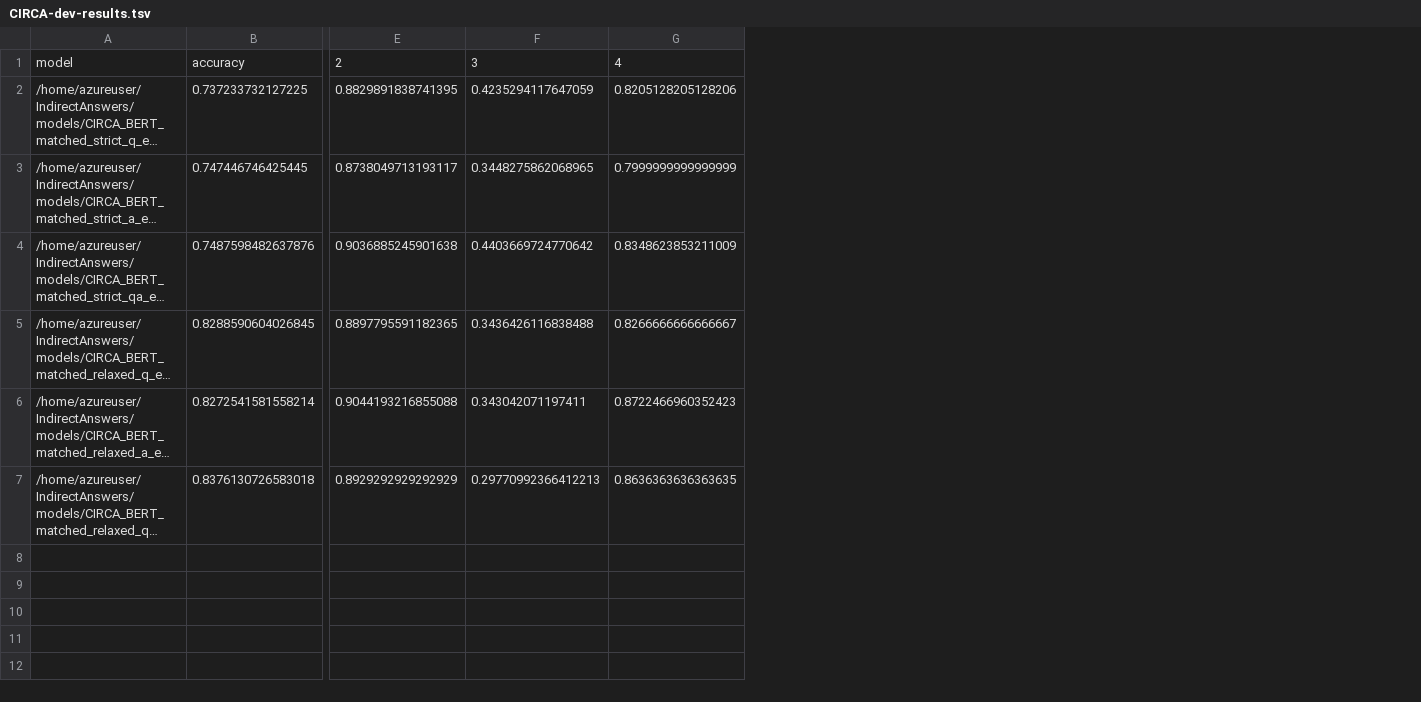
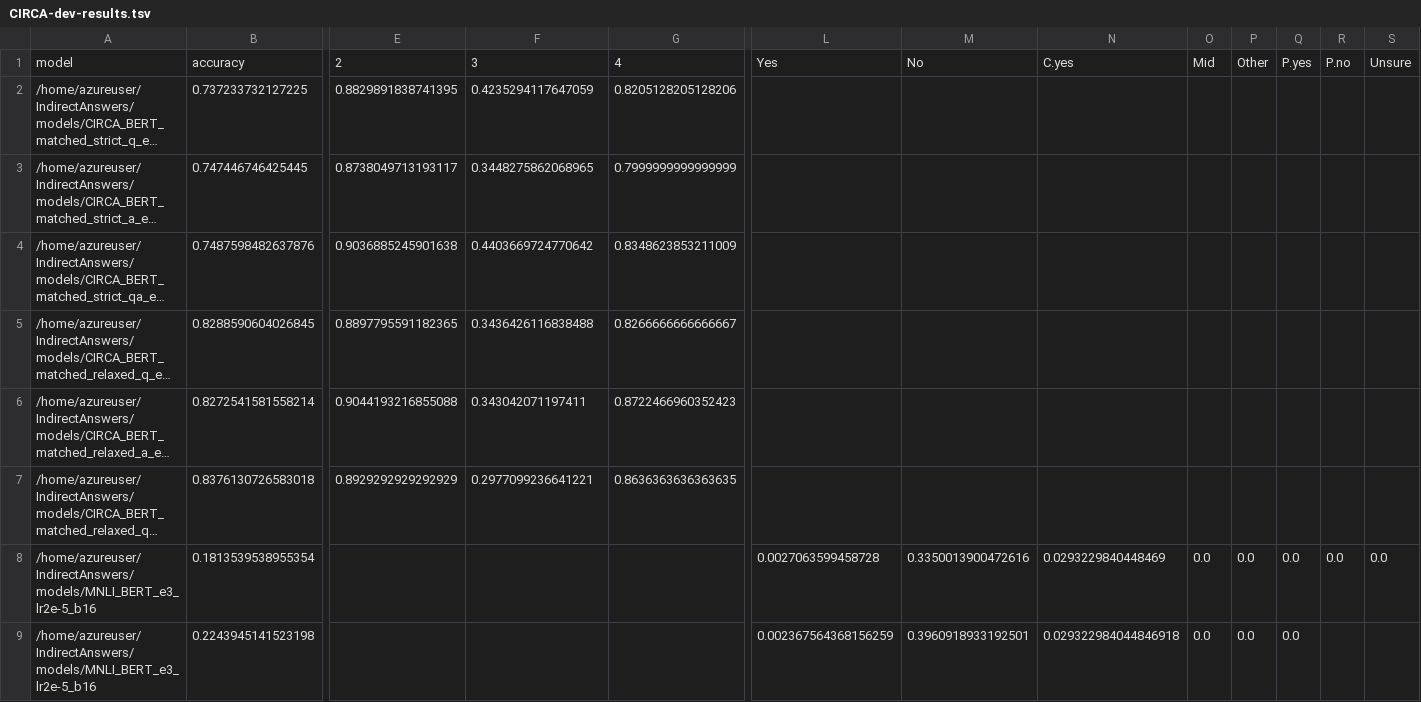
Before and after one commit to NakuraMino/IndirectAnswers, a TSV file: results/CIRCA-dev-results.tsv, drawn as a sheet; only a part is shown, gaps mark what is left out; long unchanged cells end in …; rows hold the shown columns only; the diff names each change by its address in the sheet, - before the commit and + after, or states it on an @@ line.

Commit message:
finished MNLI statistics

```diff
--- a/results/CIRCA-dev-results.tsv
+++ b/results/CIRCA-dev-results.tsv
+column L, row 1: Yes
+column M, row 1: No
+column N, row 1: C.yes
+column O, row 1: Mid
+column P, row 1: Other
+column Q, row 1: P.yes
+column R, row 1: P.no
+column S, row 1: Unsure
-F7: 0.29770992366412213
+F7: 0.2977099236641221
+row 8: /home/azureuser/IndirectAnswers/models/MNLI_BERT_e3_lr2e-5_b16 | 0.1813539538955354 |  |  |  | 0.0027063599458728 | 0.3350013900472616 | 0.0293229840448469 | 0.0 | 0.0 | 0.0 | 0.0 | 0.0
+row 9: /home/azureuser/IndirectAnswers/models/MNLI_BERT_e3_lr2e-5_b16 | 0.2243945141523198 |  |  |  | 0.002367564368156259 | 0.3960918933192501 | 0.029322984044846918 | 0.0 | 0.0 | 0.0
```
Also changed, not shown: results/CIRCA-test-results.tsv, 2 other files.
